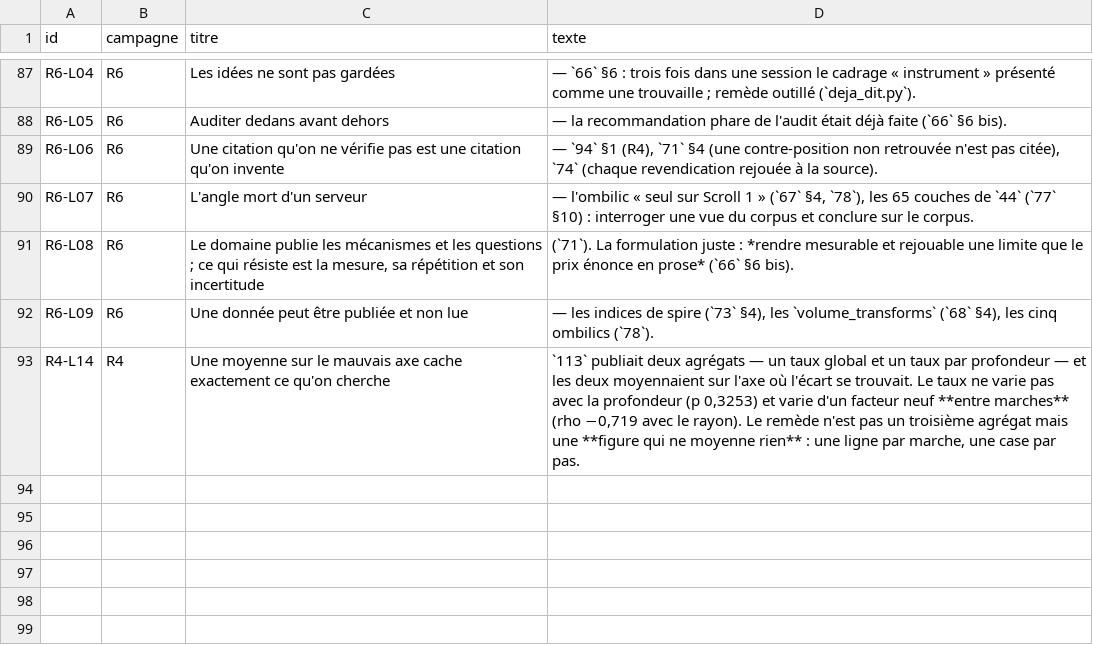
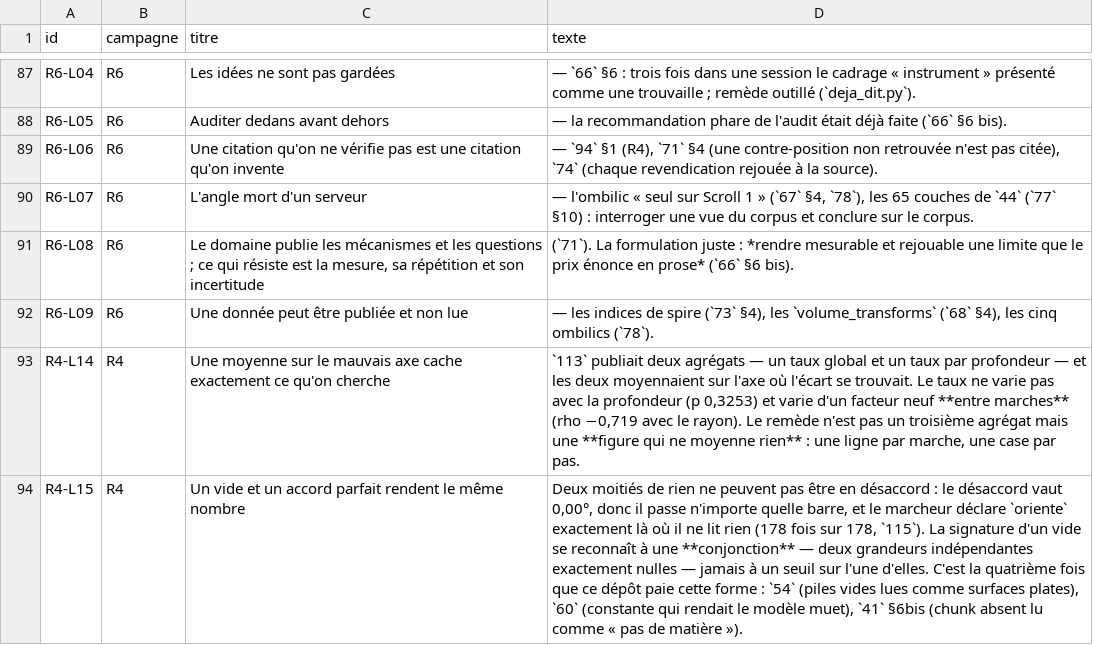
Before and after one commit to MasterLaplace/LplVesuvius, a TSV file: docs/rapports/REGISTRE_lois.tsv, drawn as a sheet; only a part is shown, gaps mark what is left out; the diff names each change by its address in the sheet, - before the commit and + after, or states it on an @@ line.

```diff
--- a/docs/rapports/REGISTRE_lois.tsv
+++ b/docs/rapports/REGISTRE_lois.tsv
+row 94: R4-L15 | R4 | Un vide et un accord parfait rendent le même nombre | Deux moitiés de rien ne peuvent pas être en désaccord : le désaccord vaut 0,00°, donc il passe n'importe quelle barre, et le marcheur déclare `oriente` exactement là où il ne lit rien (178 fois sur 178, `115`). La signature d'un vide se reconnaît à une **conjonction** — deux grandeurs indépendantes exactement nulles — jamais à un seuil sur l'une d'elles. C'est la quatrième fois que ce dépôt paie cette forme : `54` (piles vides lues comme surfaces plates), `60` (constante qui rendait le modèle muet), `41` §6bis (chunk absent lu comme « pas de matière »).
```
Also changed, not shown: docs/rapports/REGISTRE_faits.tsv, docs/rapports/REGISTRE_portes.tsv, 12 other files.
